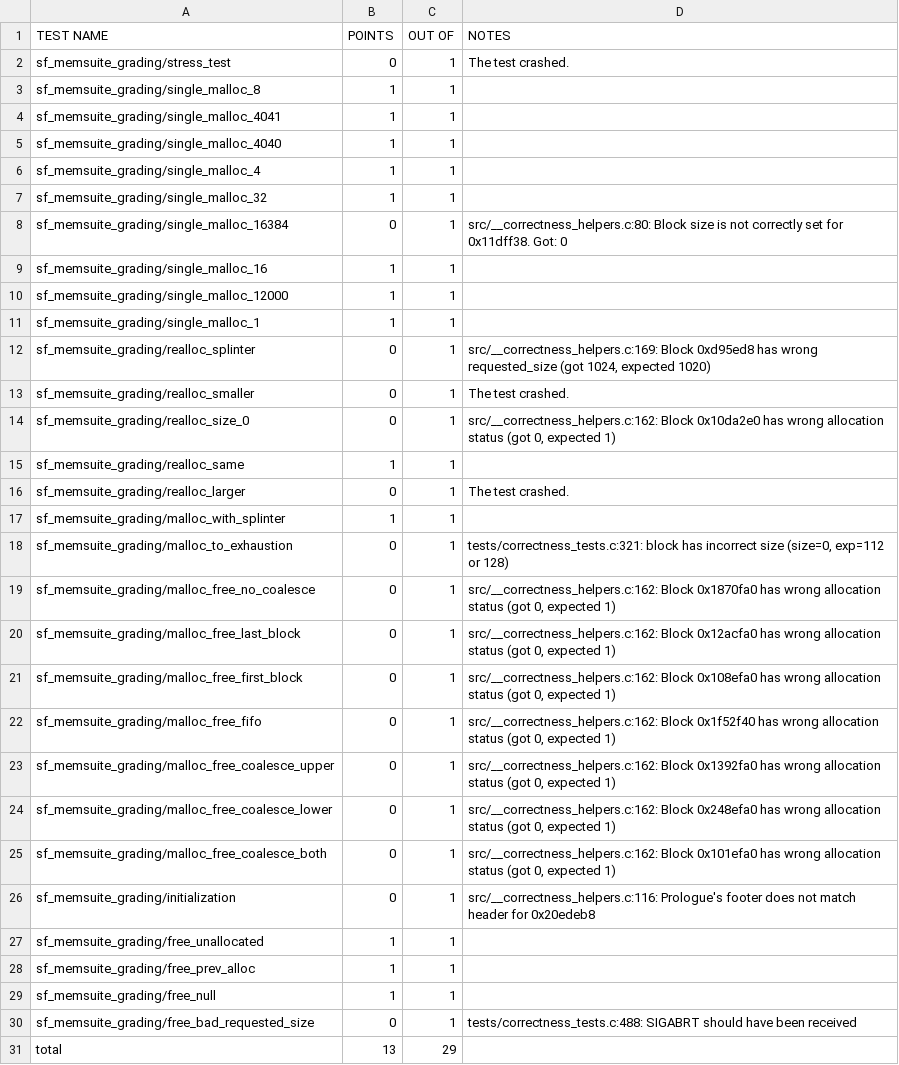
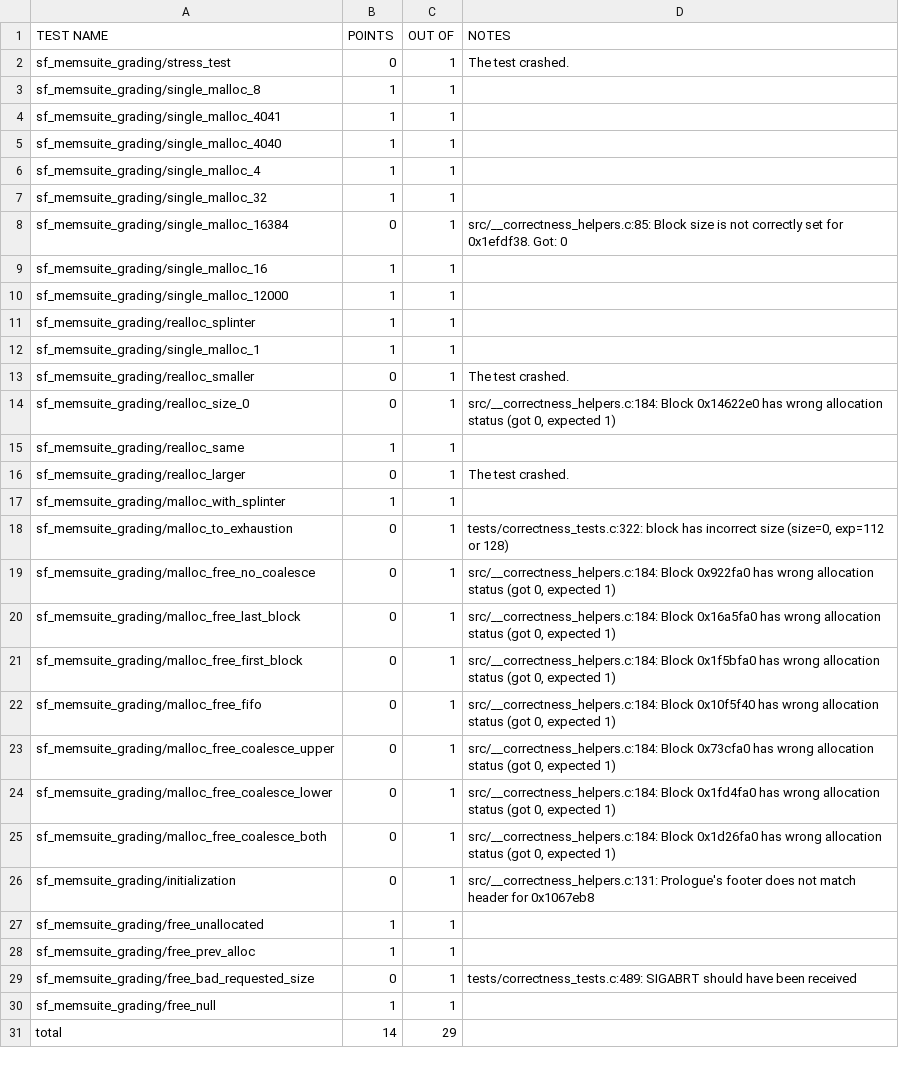
Before and after one commit to Rongeegee/CSE-320, a CSV file: grades/hw3/rolli.csv, drawn as a sheet.

Commit message:
Update HW3 gradesheets

```diff
--- a/grades/hw3/rolli.csv
+++ b/grades/hw3/rolli.csv
@@ -7,9 +7,9 @@ sf_memsuite_grading/single_malloc_4,1,1,
 sf_memsuite_grading/single_malloc_32,1,1,
-sf_memsuite_grading/single_malloc_16384,0,1,src/__correctness_helpers.c:80: Block size is not correctly set for 0x11dff38. Got: 0
+sf_memsuite_grading/single_malloc_16384,0,1,src/__correctness_helpers.c:85: Block size is not correctly set for 0x1efdf38. Got: 0
 sf_memsuite_grading/single_malloc_16,1,1,
 sf_memsuite_grading/single_malloc_12000,1,1,
+sf_memsuite_grading/realloc_splinter,1,1,
 sf_memsuite_grading/single_malloc_1,1,1,
-sf_memsuite_grading/realloc_splinter,0,1,"src/__correctness_helpers.c:169: Block 0xd95ed8 has wrong requested_size (got 1024, expected 1020)"
 sf_memsuite_grading/realloc_smaller,0,1,The test crashed.
-sf_memsuite_grading/realloc_size_0,0,1,"src/__correctness_helpers.c:162: Block 0x10da2e0 has wrong allocation status (got 0, expected 1)"
+sf_memsuite_grading/realloc_size_0,0,1,"src/__correctness_helpers.c:184: Block 0x14622e0 has wrong allocation status (got 0, expected 1)"
 sf_memsuite_grading/realloc_same,1,1,
@@ -17,15 +17,15 @@ sf_memsuite_grading/realloc_larger,0,1,The test crashed.
 sf_memsuite_grading/malloc_with_splinter,1,1,
-sf_memsuite_grading/malloc_to_exhaustion,0,1,"tests/correctness_tests.c:321: block has incorrect size (size=0, exp=112 or 128)"
-sf_memsuite_grading/malloc_free_no_coalesce,0,1,"src/__correctness_helpers.c:162: Block 0x1870fa0 has wrong allocation status (got 0, expected 1)"
-sf_memsuite_grading/malloc_free_last_block,0,1,"src/__correctness_helpers.c:162: Block 0x12acfa0 has wrong allocation status (got 0, expected 1)"
-sf_memsuite_grading/malloc_free_first_block,0,1,"src/__correctness_helpers.c:162: Block 0x108efa0 has wrong allocation status (got 0, expected 1)"
-sf_memsuite_grading/malloc_free_fifo,0,1,"src/__correctness_helpers.c:162: Block 0x1f52f40 has wrong allocation status (got 0, expected 1)"
-sf_memsuite_grading/malloc_free_coalesce_upper,0,1,"src/__correctness_helpers.c:162: Block 0x1392fa0 has wrong allocation status (got 0, expected 1)"
-sf_memsuite_grading/malloc_free_coalesce_lower,0,1,"src/__correctness_helpers.c:162: Block 0x248efa0 has wrong allocation status (got 0, expected 1)"
-sf_memsuite_grading/malloc_free_coalesce_both,0,1,"src/__correctness_helpers.c:162: Block 0x101efa0 has wrong allocation status (got 0, expected 1)"
-sf_memsuite_grading/initialization,0,1,src/__correctness_helpers.c:116: Prologue's footer does not match header for 0x20edeb8
+sf_memsuite_grading/malloc_to_exhaustion,0,1,"tests/correctness_tests.c:322: block has incorrect size (size=0, exp=112 or 128)"
+sf_memsuite_grading/malloc_free_no_coalesce,0,1,"src/__correctness_helpers.c:184: Block 0x922fa0 has wrong allocation status (got 0, expected 1)"
+sf_memsuite_grading/malloc_free_last_block,0,1,"src/__correctness_helpers.c:184: Block 0x16a5fa0 has wrong allocation status (got 0, expected 1)"
+sf_memsuite_grading/malloc_free_first_block,0,1,"src/__correctness_helpers.c:184: Block 0x1f5bfa0 has wrong allocation status (got 0, expected 1)"
+sf_memsuite_grading/malloc_free_fifo,0,1,"src/__correctness_helpers.c:184: Block 0x10f5f40 has wrong allocation status (got 0, expected 1)"
+sf_memsuite_grading/malloc_free_coalesce_upper,0,1,"src/__correctness_helpers.c:184: Block 0x73cfa0 has wrong allocation status (got 0, expected 1)"
+sf_memsuite_grading/malloc_free_coalesce_lower,0,1,"src/__correctness_helpers.c:184: Block 0x1fd4fa0 has wrong allocation status (got 0, expected 1)"
+sf_memsuite_grading/malloc_free_coalesce_both,0,1,"src/__correctness_helpers.c:184: Block 0x1d26fa0 has wrong allocation status (got 0, expected 1)"
+sf_memsuite_grading/initialization,0,1,src/__correctness_helpers.c:131: Prologue's footer does not match header for 0x1067eb8
 sf_memsuite_grading/free_unallocated,1,1,
 sf_memsuite_grading/free_prev_alloc,1,1,
+sf_memsuite_grading/free_bad_requested_size,0,1,tests/correctness_tests.c:489: SIGABRT should have been received
 sf_memsuite_grading/free_null,1,1,
-sf_memsuite_grading/free_bad_requested_size,0,1,tests/correctness_tests.c:488: SIGABRT should have been received
-total,13,29,
+total,14,29,
```
